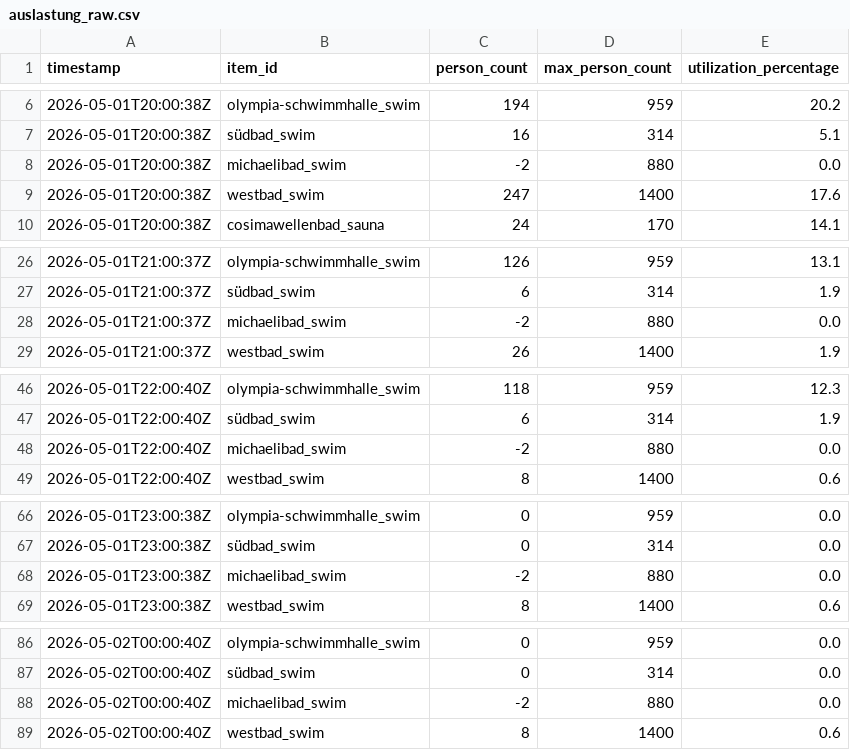
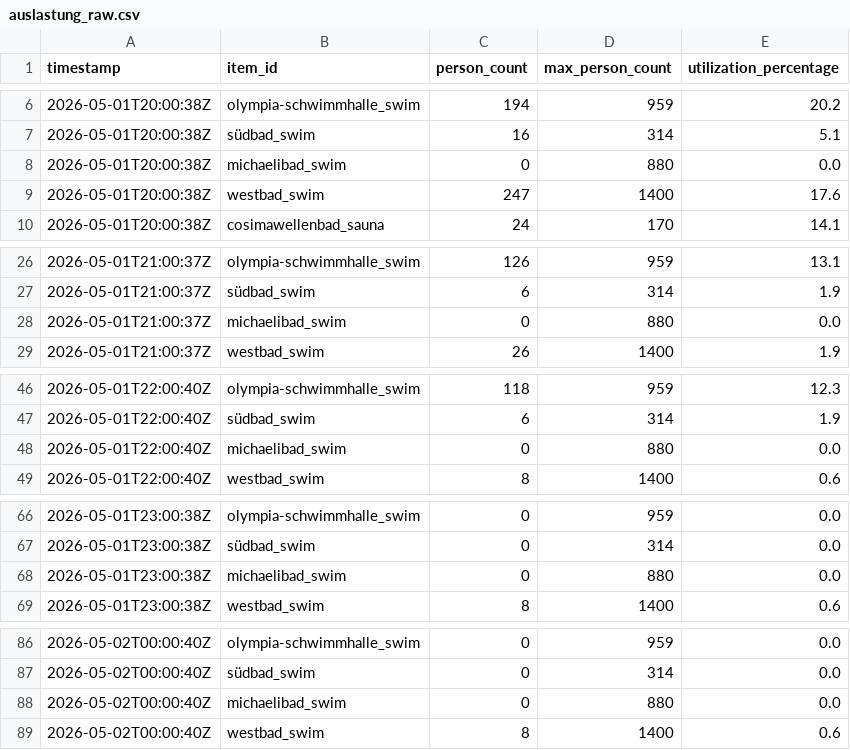
Before and after one commit to obwohl/mbaeder, a CSV file: auslastung_raw.csv, drawn as a sheet; only a part is shown, gaps mark what is left out; the diff covers the shown part only.

Commit message:
Fix missing Freibad data and handle negative sensor values
- Updates `LOCATIONS` mapping in `swm_auslastung.py` with correct/new
  `organizationUnitId`s for Dante-Freibad (30268), Schyrenbad (30269),
  Ungererbad (30223), and Prinzregentenstadion (30177) which have changed
  in the SWM API with the seasonal Freibad start.
- Modifies `process_auslastung.py` to safeguard against temporary
  turnstile/sensor errors by capping any negative `person_count` from
  the raw data to 0 (`max(0, int(person_count))`) when generating the
  clean live CSV grid.
- Cleans historical negative occurrences in `auslastung_raw.csv` and
  `auslastung_live.csv` by overriding them with 0.

```diff
--- a/auslastung_raw.csv
+++ b/auslastung_raw.csv
@@ -7,3 +7,3 @@ timestamp,item_id,person_count,max_person_count,utilization_percentage
 2026-05-01T20:00:38Z,südbad_swim,16,314,5.1
-2026-05-01T20:00:38Z,michaelibad_swim,-2,880,0.0
+2026-05-01T20:00:38Z,michaelibad_swim,0,880,0.0
 2026-05-01T20:00:38Z,westbad_swim,247,1400,17.6
@@ -27,3 +27,3 @@ timestamp,item_id,person_count,max_person_count,utilization_percentage
 2026-05-01T21:00:37Z,südbad_swim,6,314,1.9
-2026-05-01T21:00:37Z,michaelibad_swim,-2,880,0.0
+2026-05-01T21:00:37Z,michaelibad_swim,0,880,0.0
 2026-05-01T21:00:37Z,westbad_swim,26,1400,1.9
@@ -47,3 +47,3 @@ timestamp,item_id,person_count,max_person_count,utilization_percentage
 2026-05-01T22:00:40Z,südbad_swim,6,314,1.9
-2026-05-01T22:00:40Z,michaelibad_swim,-2,880,0.0
+2026-05-01T22:00:40Z,michaelibad_swim,0,880,0.0
 2026-05-01T22:00:40Z,westbad_swim,8,1400,0.6
@@ -67,3 +67,3 @@ timestamp,item_id,person_count,max_person_count,utilization_percentage
 2026-05-01T23:00:38Z,südbad_swim,0,314,0.0
-2026-05-01T23:00:38Z,michaelibad_swim,-2,880,0.0
+2026-05-01T23:00:38Z,michaelibad_swim,0,880,0.0
 2026-05-01T23:00:38Z,westbad_swim,8,1400,0.6
@@ -87,3 +87,3 @@ timestamp,item_id,person_count,max_person_count,utilization_percentage
 2026-05-02T00:00:40Z,südbad_swim,0,314,0.0
-2026-05-02T00:00:40Z,michaelibad_swim,-2,880,0.0
+2026-05-02T00:00:40Z,michaelibad_swim,0,880,0.0
 2026-05-02T00:00:40Z,westbad_swim,8,1400,0.6
```
Also changed, not shown: 6 edited cells elsewhere in this file, auslastung_live.csv, 3 other files.
